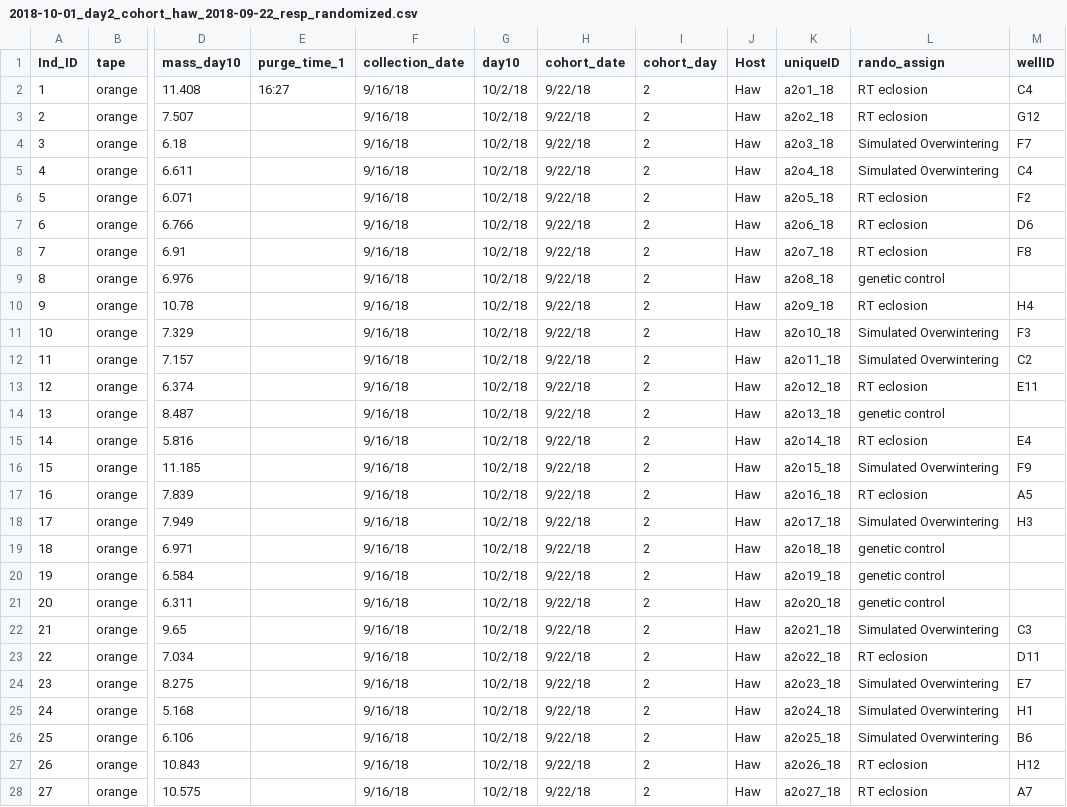
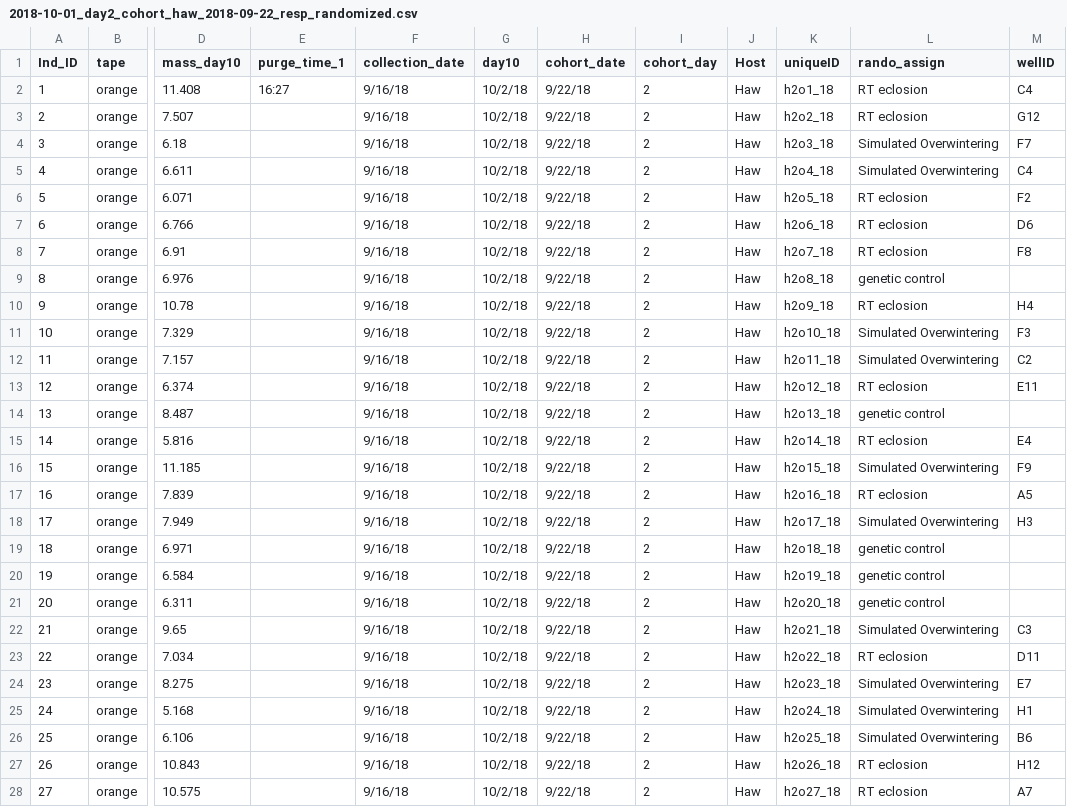
Before and after one commit to adnguyen/Circadian_rhythm_runs_seasonal_timing, a CSV file: Data/randomizing/2018_collection_year/2018-10-01_day2_cohort_haw_2018-09-22_resp_randomized.csv, drawn as a sheet; only a part is shown, gaps mark what is left out; the diff covers the shown part only; the diff names each change by its address in the sheet, - before the commit and + after, or states it on an @@ line.

```diff
--- a/Data/randomizing/2018_collection_year/2018-10-01_day2_cohort_haw_2018-09-22_resp_randomized.csv
+++ b/Data/randomizing/2018_collection_year/2018-10-01_day2_cohort_haw_2018-09-22_resp_randomized.csv
-K2 (uniqueID): a2o1_18
+K2 (uniqueID): h2o1_18
-K3 (uniqueID): a2o2_18
+K3 (uniqueID): h2o2_18
-K4 (uniqueID): a2o3_18
+K4 (uniqueID): h2o3_18
-K5 (uniqueID): a2o4_18
+K5 (uniqueID): h2o4_18
-K6 (uniqueID): a2o5_18
+K6 (uniqueID): h2o5_18
-K7 (uniqueID): a2o6_18
+K7 (uniqueID): h2o6_18
-K8 (uniqueID): a2o7_18
+K8 (uniqueID): h2o7_18
-K9 (uniqueID): a2o8_18
+K9 (uniqueID): h2o8_18
-K10 (uniqueID): a2o9_18
+K10 (uniqueID): h2o9_18
-K11 (uniqueID): a2o10_18
+K11 (uniqueID): h2o10_18
-K12 (uniqueID): a2o11_18
+K12 (uniqueID): h2o11_18
-K13 (uniqueID): a2o12_18
+K13 (uniqueID): h2o12_18
-K14 (uniqueID): a2o13_18
+K14 (uniqueID): h2o13_18
-K15 (uniqueID): a2o14_18
+K15 (uniqueID): h2o14_18
-K16 (uniqueID): a2o15_18
+K16 (uniqueID): h2o15_18
-K17 (uniqueID): a2o16_18
+K17 (uniqueID): h2o16_18
-K18 (uniqueID): a2o17_18
+K18 (uniqueID): h2o17_18
-K19 (uniqueID): a2o18_18
+K19 (uniqueID): h2o18_18
-K20 (uniqueID): a2o19_18
+K20 (uniqueID): h2o19_18
-K21 (uniqueID): a2o20_18
+K21 (uniqueID): h2o20_18
-K22 (uniqueID): a2o21_18
+K22 (uniqueID): h2o21_18
-K23 (uniqueID): a2o22_18
+K23 (uniqueID): h2o22_18
-K24 (uniqueID): a2o23_18
+K24 (uniqueID): h2o23_18
-K25 (uniqueID): a2o24_18
+K25 (uniqueID): h2o24_18
-K26 (uniqueID): a2o25_18
+K26 (uniqueID): h2o25_18
-K27 (uniqueID): a2o26_18
+K27 (uniqueID): h2o26_18
-K28 (uniqueID): a2o27_18
+K28 (uniqueID): h2o27_18
```
Also changed, not shown: 63 edited cells elsewhere in this file, Data/randomizing/2018_collection_year/2018-10-03_day3_cohort_haw_2018-09-23_resp_randomized.csv, Data/randomizing/2018_collection_year/2018-10-05_day4_cohort_haw_2018-09-24_resp_randomized.csv, 1 other file.
